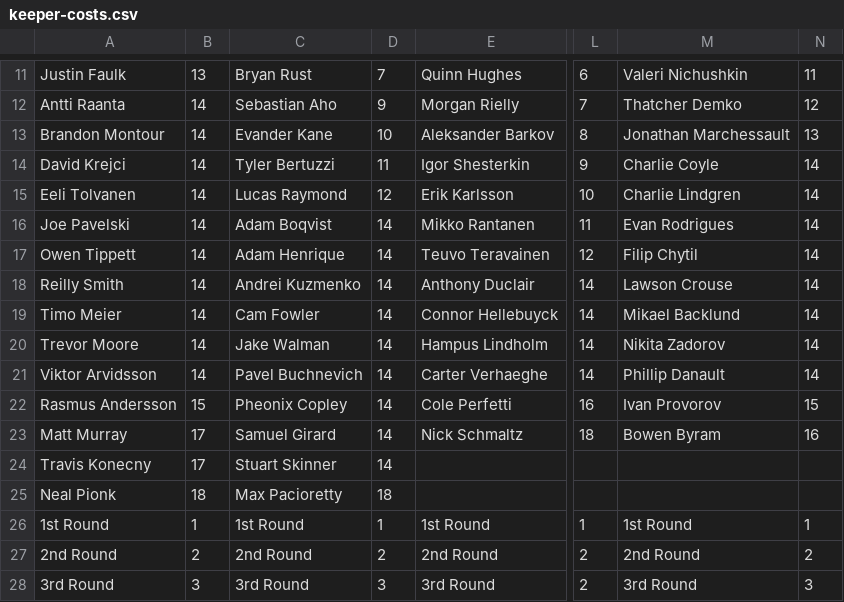
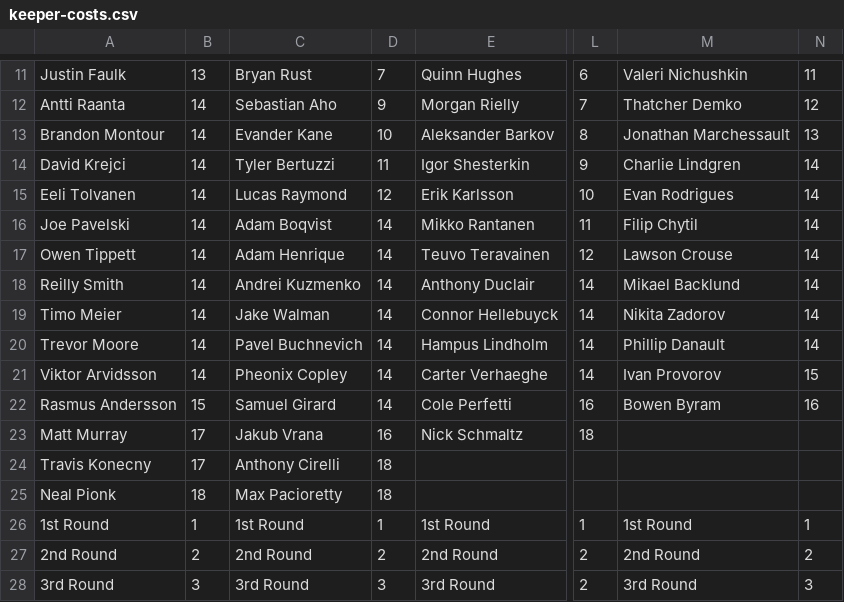
Before and after one commit to hkyplyr/keeper-league, a CSV file: docs/keeper-costs.csv, drawn as a sheet; only a part is shown, gaps mark what is left out; the diff names each change by its address in the sheet, - before the commit and + after, or states it on an @@ line.

Commit message:
Update keeper costs

```diff
--- a/docs/keeper-costs.csv
+++ b/docs/keeper-costs.csv
-M14: Charlie Coyle
+M14: Charlie Lindgren
-M15: Charlie Lindgren
+M15: Evan Rodrigues
-M16: Evan Rodrigues
+M16: Filip Chytil
-M17: Filip Chytil
+M17: Lawson Crouse
-M18: Lawson Crouse
+M18: Mikael Backlund
-C19: Cam Fowler
+C19: Jake Walman
-M19: Mikael Backlund
+M19: Nikita Zadorov
-C20: Jake Walman
+C20: Pavel Buchnevich
-M20: Nikita Zadorov
+M20: Phillip Danault
-C21: Pavel Buchnevich
+C21: Pheonix Copley
-M21: Phillip Danault
+M21: Ivan Provorov
-N21: 14
+N21: 15
-C22: Pheonix Copley
+C22: Samuel Girard
-M22: Ivan Provorov
+M22: Bowen Byram
-N22: 15
+N22: 16
-C23: Samuel Girard
+C23: Jakub Vrana
-D23: 14
+D23: 16
-M23: Bowen Byram
+M23: (empty)
-N23: 16
+N23: (empty)
-C24: Stuart Skinner
+C24: Anthony Cirelli
-D24: 14
+D24: 18
```
